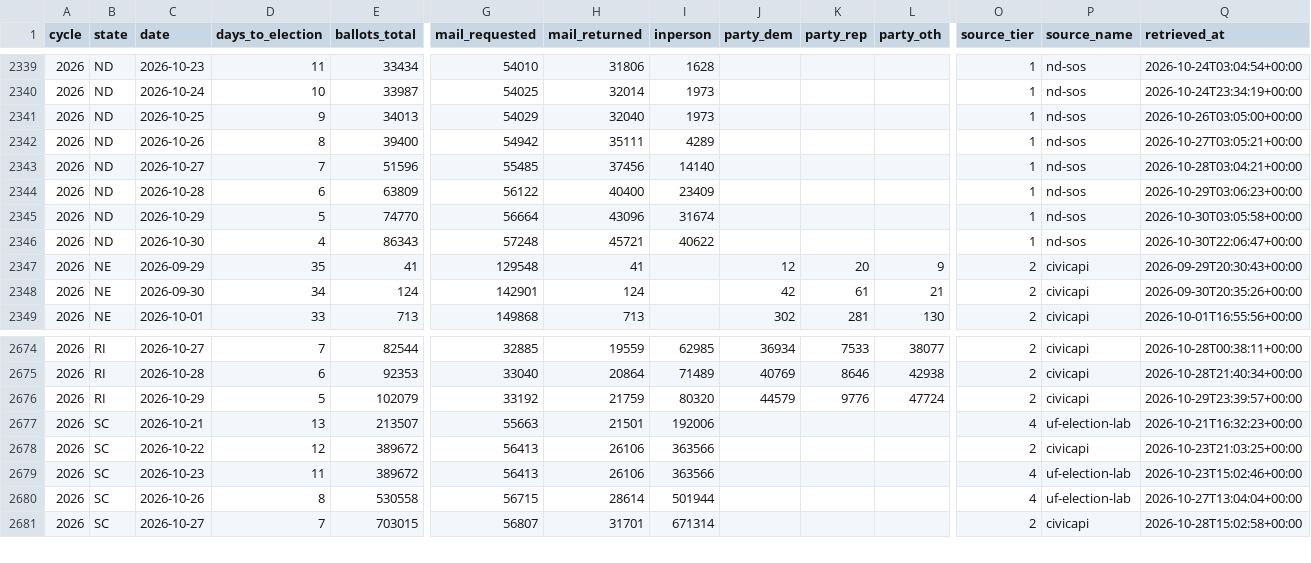
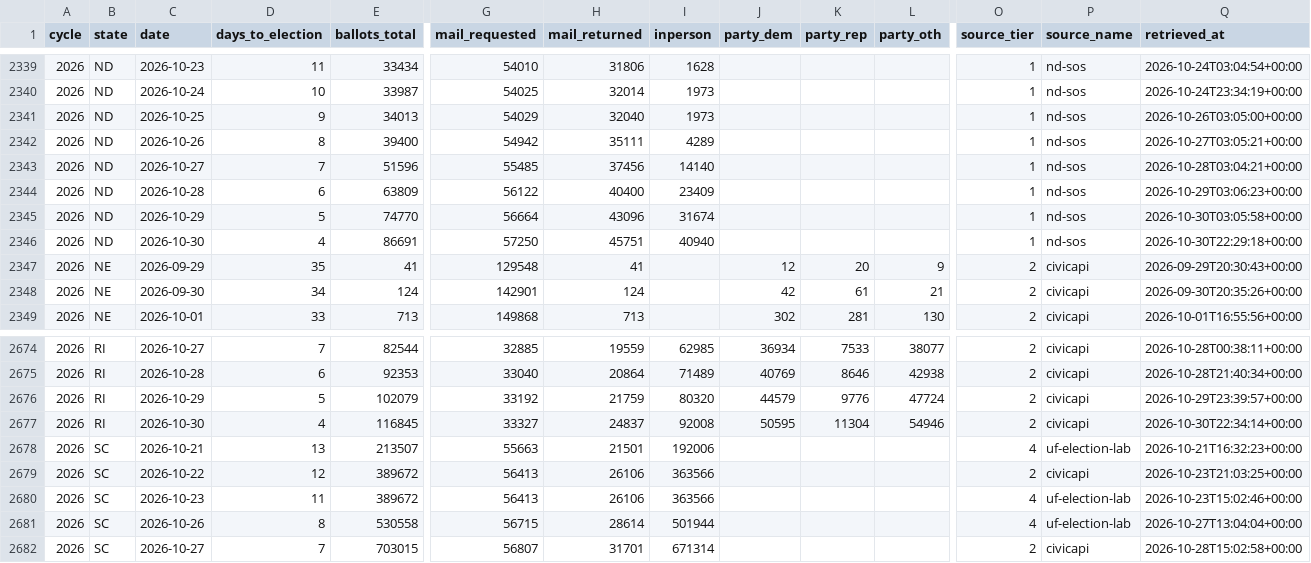
Before and after one commit to ElectIndex/26_early_vote, a CSV file: output/ev_state_daily.csv, drawn as a sheet; only a part is shown, gaps mark what is left out; rows hold the shown columns only; the diff names each change by its address in the sheet, - before the commit and + after, or states it on an @@ line.

Commit message:
data: early vote 2026-10-30

```diff
--- a/output/ev_state_daily.csv
+++ b/output/ev_state_daily.csv
-E2346 (ballots_total): 86343
+E2346 (ballots_total): 86691
-G2346 (mail_requested): 57248
+G2346 (mail_requested): 57250
-H2346 (mail_returned): 45721
+H2346 (mail_returned): 45751
-I2346 (inperson): 40622
+I2346 (inperson): 40940
-Q2346 (retrieved_at): 2026-10-30T22:06:47+00:00
+Q2346 (retrieved_at): 2026-10-30T22:29:18+00:00
+row 2677: 2026 | RI | 2026-10-30 | 4 | 116845 | 33327 | 24837 | 92008 | 50595 | 11304 | 54946 | 2 | civicapi | 2026-10-30T22:34:14+00:00
```
Also changed, not shown: output/counterfactual.csv, output/counterfactual_districts_latest.csv, 5 other files.
